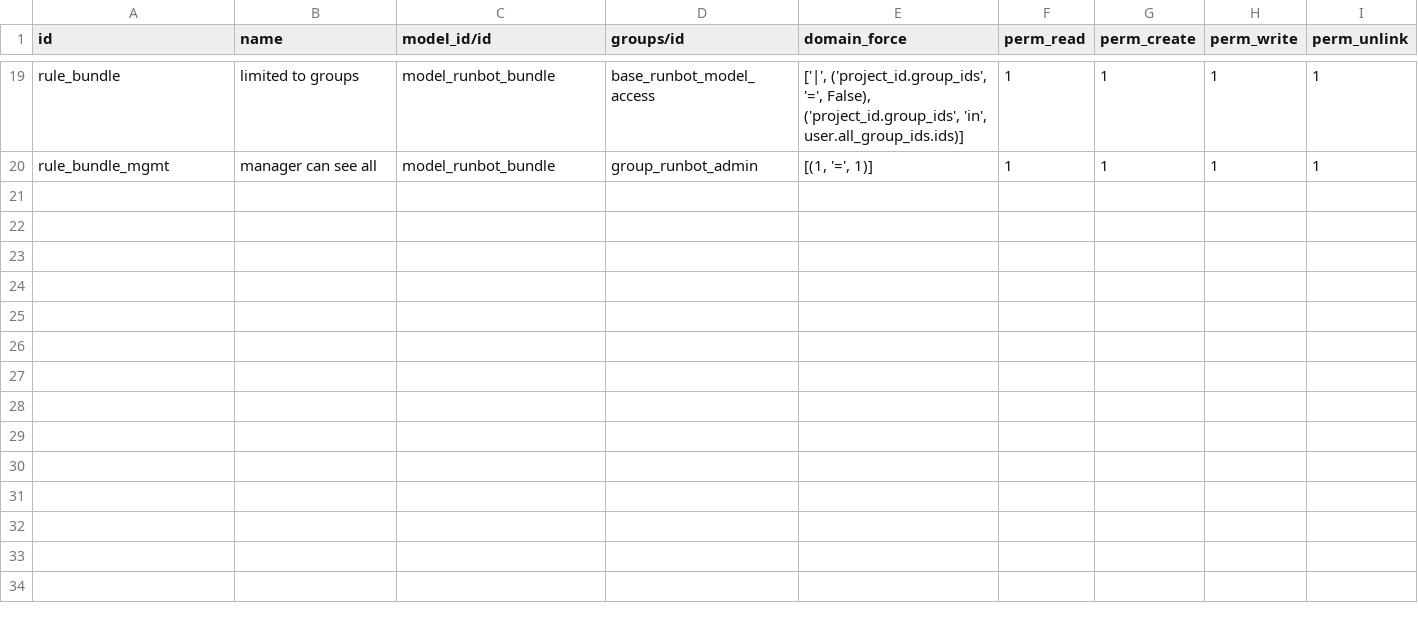
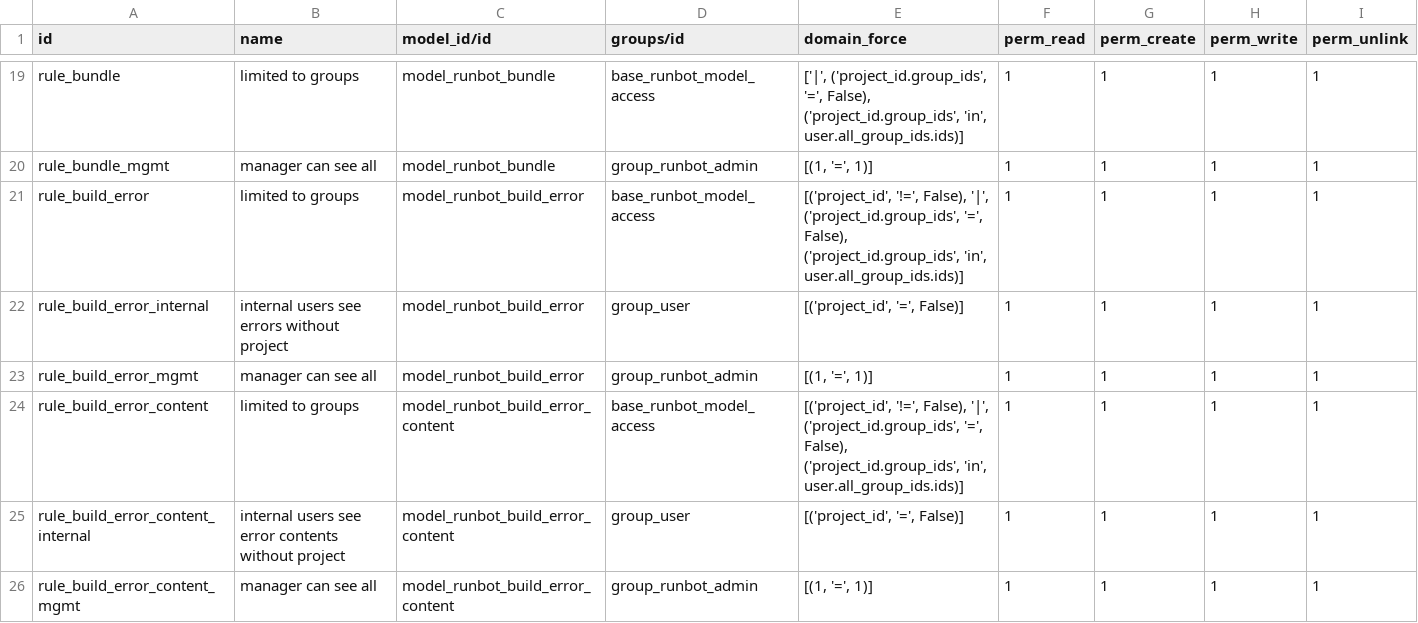
Before and after one commit to odoo/runbot, a CSV file: runbot/security/ir.rule.csv, drawn as a sheet; only a part is shown, gaps mark what is left out; the diff names each change by its address in the sheet, - before the commit and + after, or states it on an @@ line.

Commit message:
[IMP] runbot: restrict build errors to their project
Build errors and their contents now belong to a project, taken from the
build they are seen in. Errors are only matched, merged and linked
within the same project, and are only visible to users of that
project's groups.

Existing errors are set to the first project.

```diff
--- a/runbot/security/ir.rule.csv
+++ b/runbot/security/ir.rule.csv
+row 21: rule_build_error | limited to groups | model_runbot_build_error | base_runbot_model_access | [('project_id', '!=', False), '|', ('project_id.group_ids', '=', False), ('project_id.group_ids', 'in', user.all_group_ids.ids)] | 1 | 1 | 1 | 1
+row 22: rule_build_error_internal | internal users see errors without project | model_runbot_build_error | group_user | [('project_id', '=', False)] | 1 | 1 | 1 | 1
+row 23: rule_build_error_mgmt | manager can see all | model_runbot_build_error | group_runbot_admin | [(1, '=', 1)] | 1 | 1 | 1 | 1
+row 24: rule_build_error_content | limited to groups | model_runbot_build_error_content | base_runbot_model_access | [('project_id', '!=', False), '|', ('project_id.group_ids', '=', False), ('project_id.group_ids', 'in', user.all_group_ids.ids)] | 1 | 1 | 1 | 1
+row 25: rule_build_error_content_internal | internal users see error contents without project | model_runbot_build_error_content | group_user | [('project_id', '=', False)] | 1 | 1 | 1 | 1
+row 26: rule_build_error_content_mgmt | manager can see all | model_runbot_build_error_content | group_runbot_admin | [(1, '=', 1)] | 1 | 1 | 1 | 1
```
Also changed, not shown: 8 other files.
